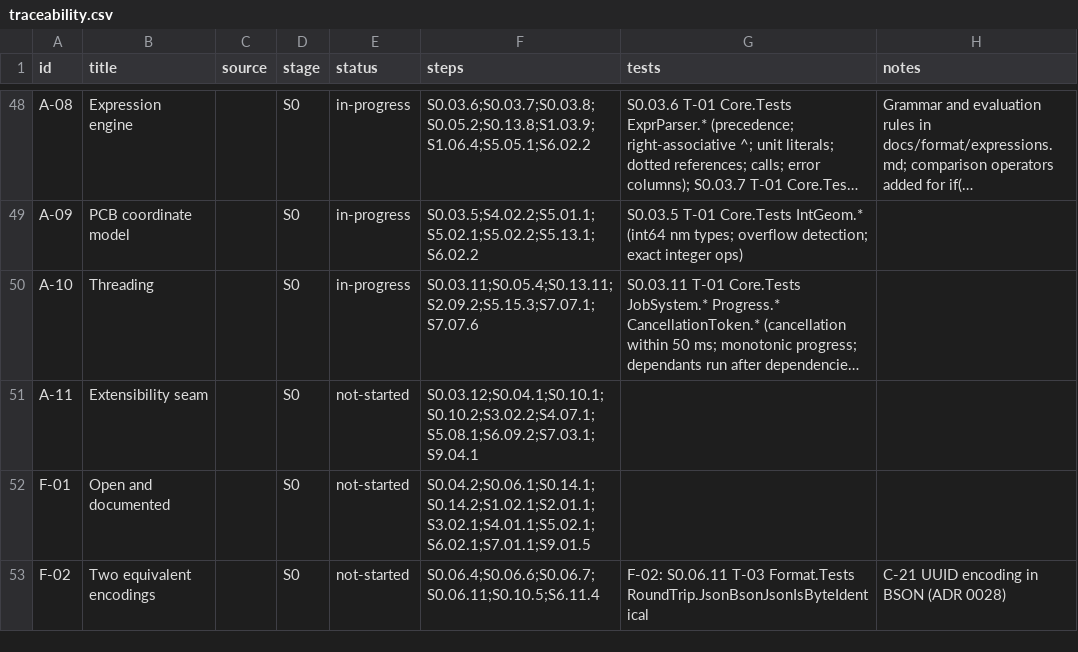
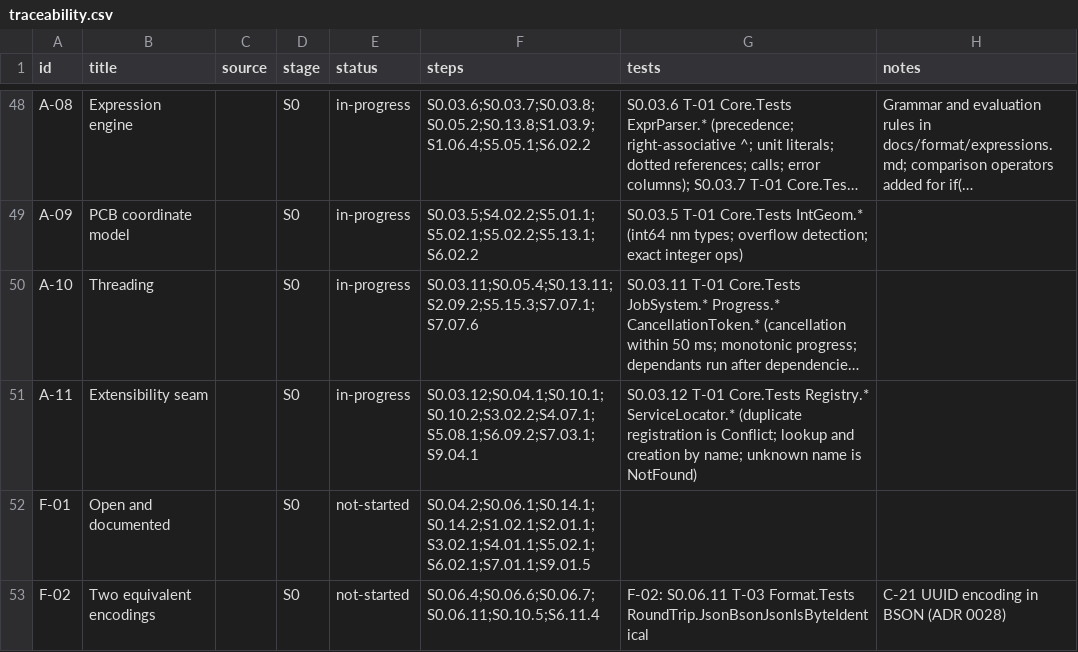
Before and after one commit to smeekel/CADence, a CSV file: docs/traceability.csv, drawn as a sheet; only a part is shown, gaps mark what is left out; long unchanged cells end in …; the diff names each change by its address in the sheet, - before the commit and + after, or states it on an @@ line.

Commit message:
S0.03.12 A-11: factory registry and service locator

```diff
--- a/docs/traceability.csv
+++ b/docs/traceability.csv
-E51 (status): not-started
+E51 (status): in-progress
-G51 (tests): (empty)
+G51 (tests): S0.03.12 T-01 Core.Tests Registry.* ServiceLocator.* (duplicate registration is Conflict; lookup and creation by name; unknown name is NotFound)
```
Also changed, not shown: 10 other files.
